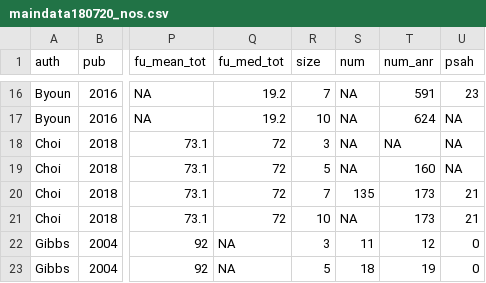
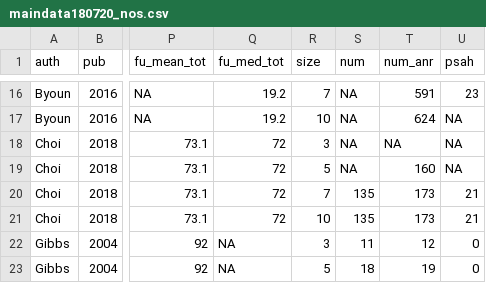
Before and after one commit to ronil-chandra/uia-meta-analysis, a CSV file: data/maindata180720_nos.csv, drawn as a sheet; only a part is shown, gaps mark what is left out; the diff names each change by its address in the sheet, - before the commit and + after, or states it on an @@ line.

Commit message:
corrected Choi et all failure of carry forward 7 to 10

```diff
--- a/data/maindata180720_nos.csv
+++ b/data/maindata180720_nos.csv
-S21 (num): NA
+S21 (num): 135
```
